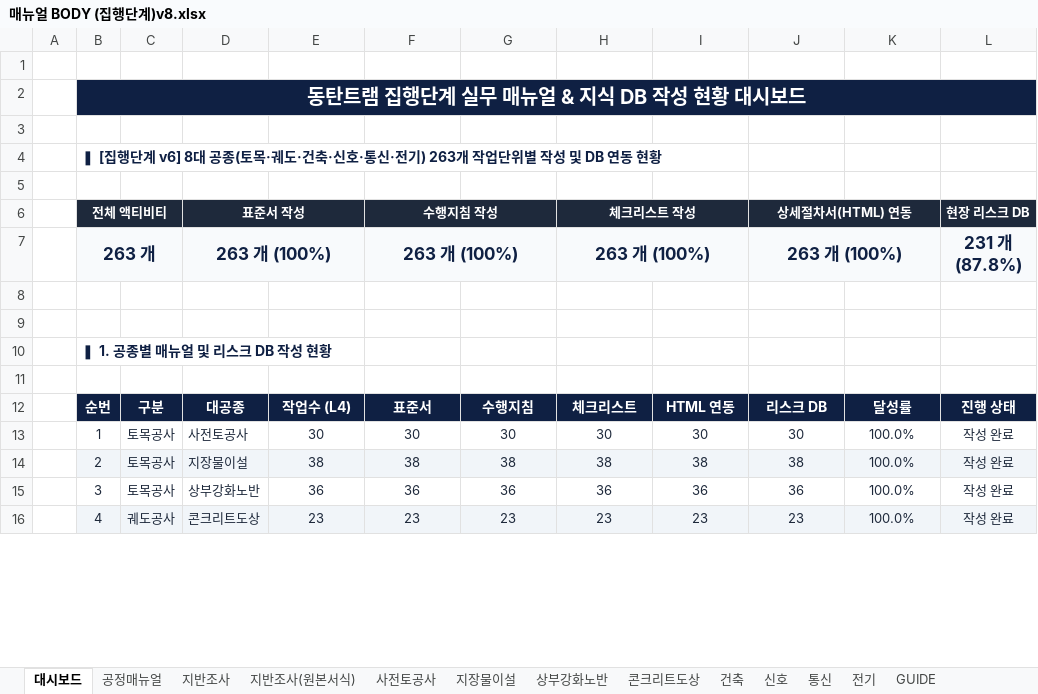
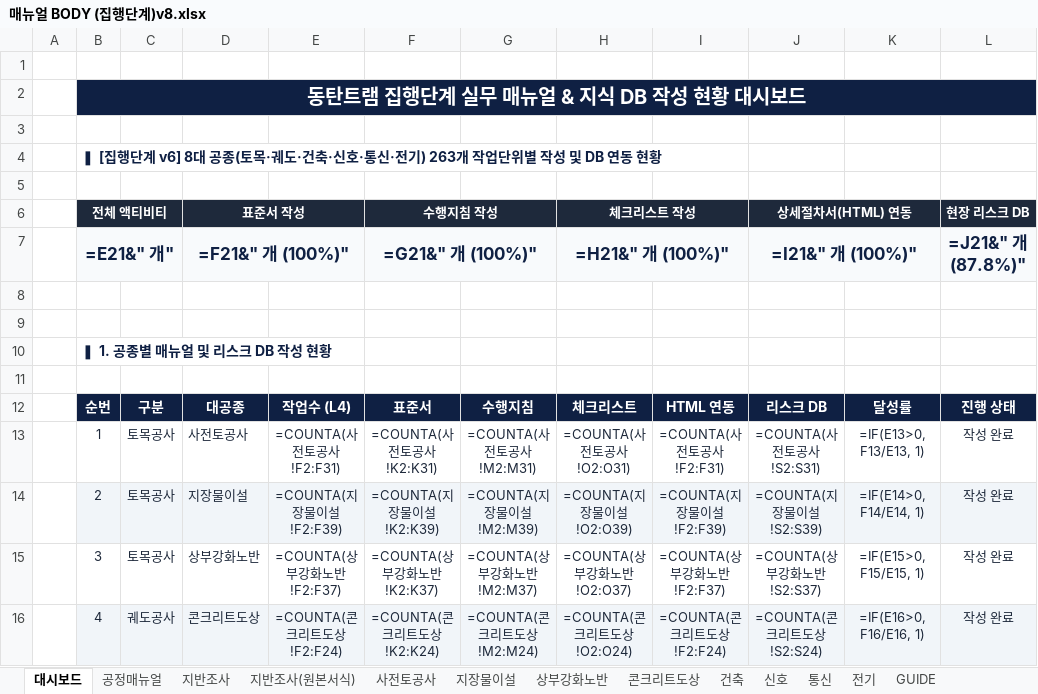
Before and after one commit to kimjaehyung-engineer/dongtan-ontology, an Excel workbook: 01_전문업무_및_엔지니어링/11_현장_프로젝트/01_동탄트램/08.메뉴얼 및 평면도/최종/02_메뉴얼 공종프로섹스(집행단계)/매뉴얼 BODY (집행단계)v8.xlsx, sheet 대시보드, drawn as a sheet; only a part is shown; values as stored, in another font and other column widths than the file's, no borders; formulas without a stored value are shown as written; removed rows and columns are numbered as before the commit, all else as after; the diff covers the shown part only; the diff names each change by its address in the sheet, - before the commit and + after, or states it on an @@ line.

```diff
--- a/01_전문업무_및_엔지니어링/11_현장_프로젝트/01_동탄트램/08.메뉴얼 및 평면도/최종/02_메뉴얼 공종프로섹스(집행단계)/매뉴얼 BODY (집행단계)v8.xlsx (sheet 대시보드)
+++ b/01_전문업무_및_엔지니어링/11_현장_프로젝트/01_동탄트램/08.메뉴얼 및 평면도/최종/02_메뉴얼 공종프로섹스(집행단계)/매뉴얼 BODY (집행단계)v8.xlsx (sheet 대시보드)
-row 7:  | 263 개 |  | 263 개 (100%) |  | 263 개 (100%) |  | 263 개 (100%) |  | 263 개 (100%) |  | 231 개 (87.8%)
+row 7:  | =E21&" 개" |  | =F21&" 개 (100%)" |  | =G21&" 개 (100%)" |  | =H21&" 개 (100%)" |  | =I21&" 개 (100%)" |  | =J21&" 개 (87.8%)"
-E13: 30
+E13: =COUNTA(사전토공사!F2:F31)
-F13: 30
+F13: =COUNTA(사전토공사!K2:K31)
-G13: 30
+G13: =COUNTA(사전토공사!M2:M31)
-H13: 30
+H13: =COUNTA(사전토공사!O2:O31)
-I13: 30
+I13: =COUNTA(사전토공사!F2:F31)
-J13: 30
+J13: =COUNTA(사전토공사!S2:S31)
-K13: 100.0%
+K13: =IF(E13>0, F13/E13, 1)
-E14: 38
+E14: =COUNTA(지장물이설!F2:F39)
-F14: 38
+F14: =COUNTA(지장물이설!K2:K39)
-G14: 38
+G14: =COUNTA(지장물이설!M2:M39)
-H14: 38
+H14: =COUNTA(지장물이설!O2:O39)
-I14: 38
+I14: =COUNTA(지장물이설!F2:F39)
-J14: 38
+J14: =COUNTA(지장물이설!S2:S39)
-K14: 100.0%
+K14: =IF(E14>0, F14/E14, 1)
-E15: 36
+E15: =COUNTA(상부강화노반!F2:F37)
-F15: 36
+F15: =COUNTA(상부강화노반!K2:K37)
-G15: 36
+G15: =COUNTA(상부강화노반!M2:M37)
-H15: 36
+H15: =COUNTA(상부강화노반!O2:O37)
-I15: 36
+I15: =COUNTA(상부강화노반!F2:F37)
-J15: 36
+J15: =COUNTA(상부강화노반!S2:S37)
-K15: 100.0%
+K15: =IF(E15>0, F15/E15, 1)
-E16: 23
+E16: =COUNTA(콘크리트도상!F2:F24)
-F16: 23
+F16: =COUNTA(콘크리트도상!K2:K24)
-G16: 23
+G16: =COUNTA(콘크리트도상!M2:M24)
-H16: 23
+H16: =COUNTA(콘크리트도상!O2:O24)
-I16: 23
+I16: =COUNTA(콘크리트도상!F2:F24)
-J16: 23
+J16: =COUNTA(콘크리트도상!S2:S24)
-K16: 100.0%
+K16: =IF(E16>0, F16/E16, 1)
```
Also changed, not shown: 35 edited cells elsewhere in this sheet, sheet 건축, sheet 사전토공사, sheet 지장물이설, sheet 지반조사, sheet 상부강화노반, sheet 전기, 4 more sheets, 01_전문업무_및_엔지니어링/11_현장_프로젝트/01_동탄트램/08.메뉴얼 및 평면도/최종/02_메뉴얼 공종프로섹스(집행단계)/링크테스트.xlsx, 01_전문업무_및_엔지니어링/11_현장_프로젝트/01_동탄트램/08.메뉴얼 및 평면도/최종/02_메뉴얼 공종프로섹스(집행단계)/매뉴얼 BODY (집행단계)v5.xlsx, 10 other files.
